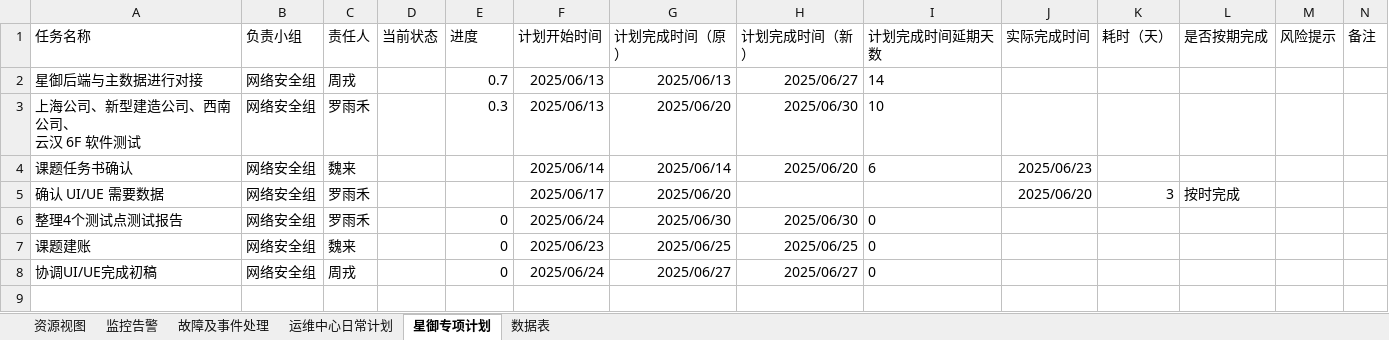
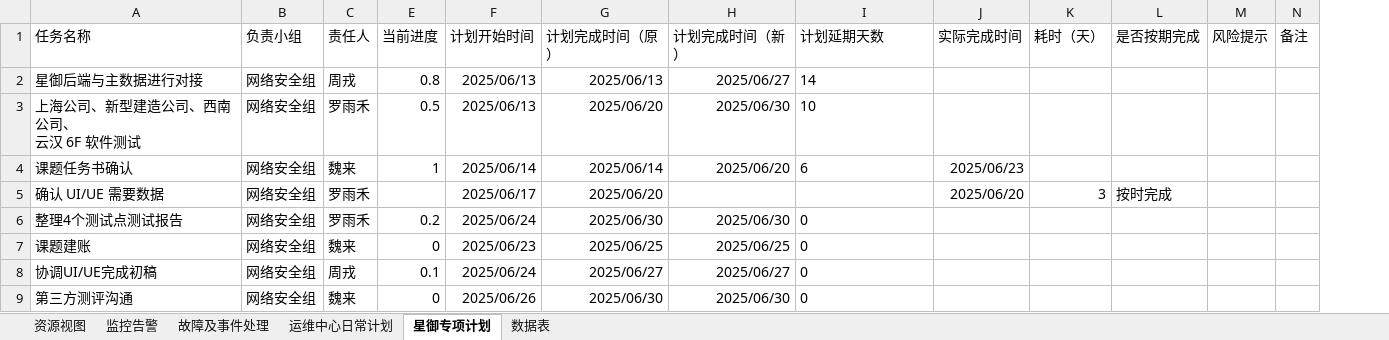
Before and after one commit to LeonArial/Daily-Report, an Excel workbook: 运维中心日报.xlsx, sheet 星御专项计划, drawn as a sheet; values as stored, in another font and other column widths than the file's, no borders; removed rows and columns are numbered as before the commit, all else as after; the diff names each change by its address in the sheet, - before the commit and + after, or states it on an @@ line.

```diff
--- a/运维中心日报.xlsx (sheet 星御专项计划)
+++ b/运维中心日报.xlsx (sheet 星御专项计划)
@@ column D (当前状态) hidden, empty @@
-E1: 进度
+E1: 当前进度
-I1: 计划完成时间延期天数
+I1: 计划延期天数
-E2 (当前进度): 0.7
+E2 (当前进度): 0.8
-E3 (当前进度): 0.3
+E3 (当前进度): 0.5
-E4 (当前进度): (empty)
+E4 (当前进度): 1
-E6 (当前进度): 0
+E6 (当前进度): 0.2
-E8 (当前进度): 0
+E8 (当前进度): 0.1
+row 9: 第三方测评沟通 | 网络安全组 | 魏来 | 0 | 2025/06/26 | 2025/06/30 | 2025/06/30 | 0
```
Also changed, not shown: sheet 运维中心日常计划, sheet 监控告警, sheet 资源视图, sheet 故障及事件处理, 6 other files.
